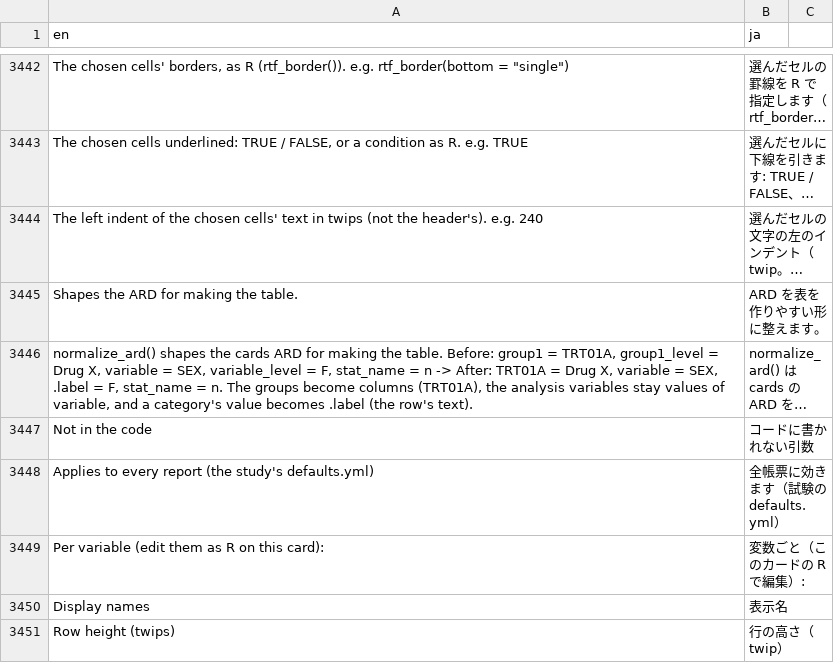
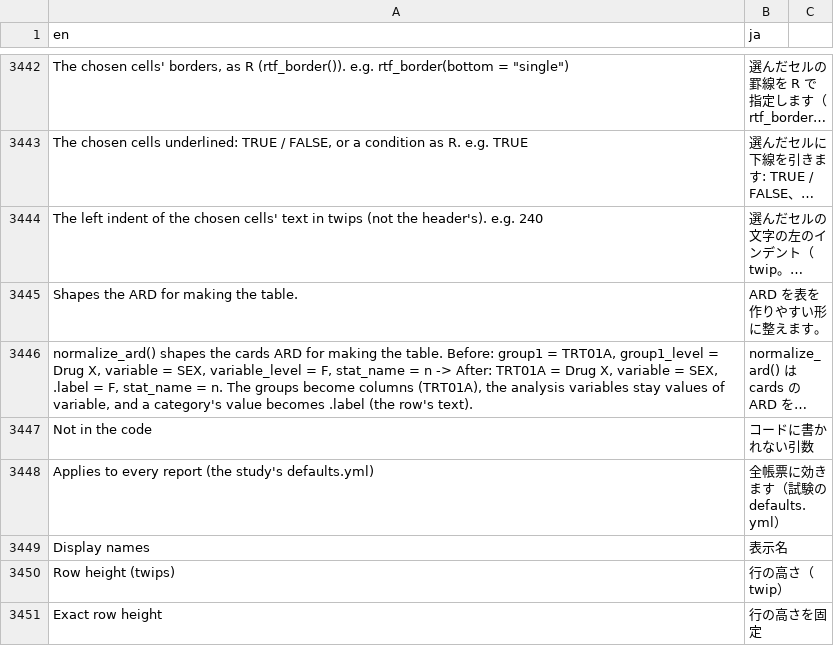
Before and after one commit to ichirio/tflplanner, a CSV file: inst/i18n/strings.csv, drawn as a sheet; only a part is shown, gaps mark what is left out; the shorter side is filled out with more unchanged rows; long unchanged cells end in …; removed rows and columns are numbered as before the commit, all else as after; the diff covers the shown part only; the diff names each change by its address in the sheet, - before the commit and + after, or states it on an @@ line.

```diff
--- a/inst/i18n/strings.csv
+++ b/inst/i18n/strings.csv
-row 3449: Per variable (edit them as R on this card): | 変数ごと（このカードの R で編集）:
```
Also changed, not shown: 35 added rows elsewhere in this file, 10 other files.
